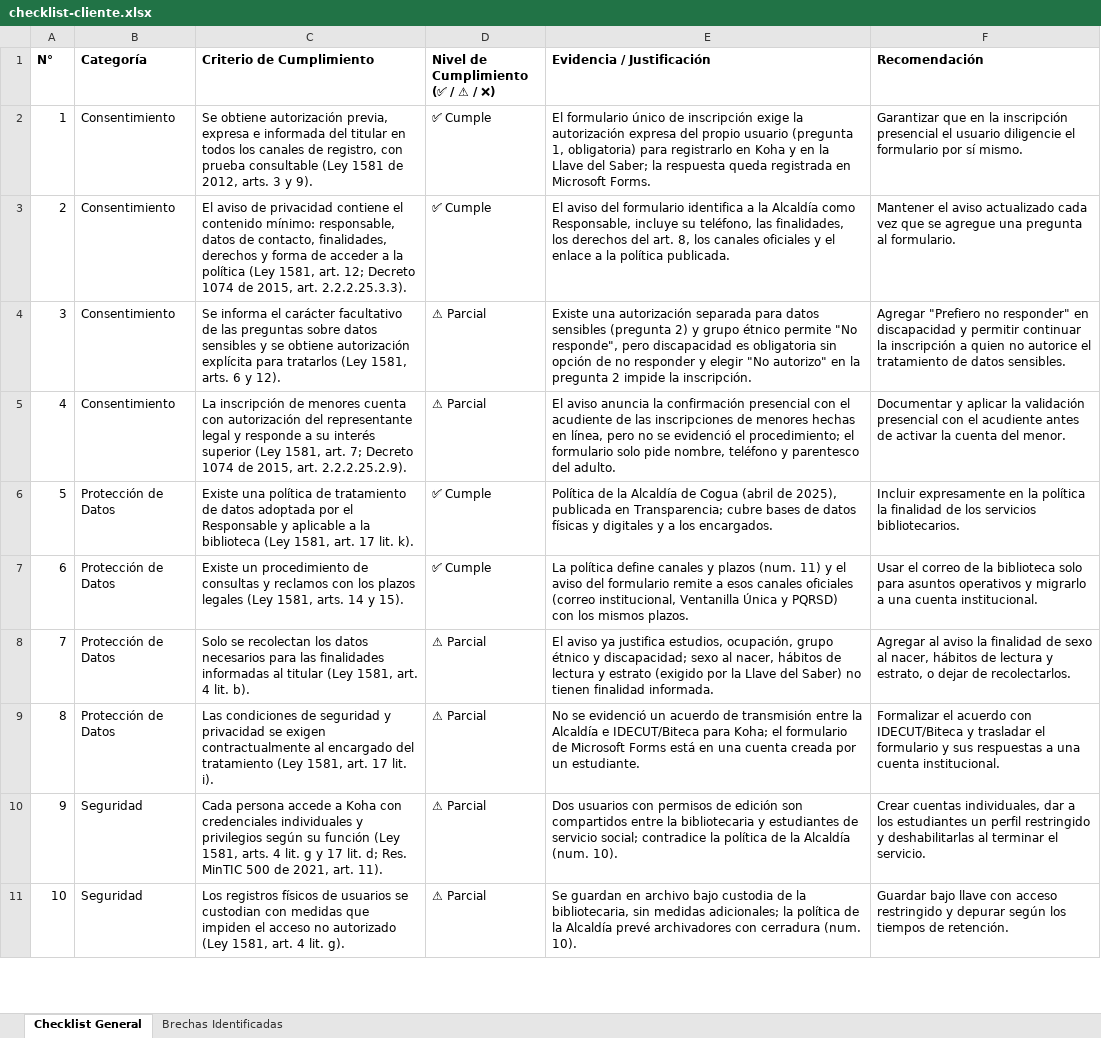
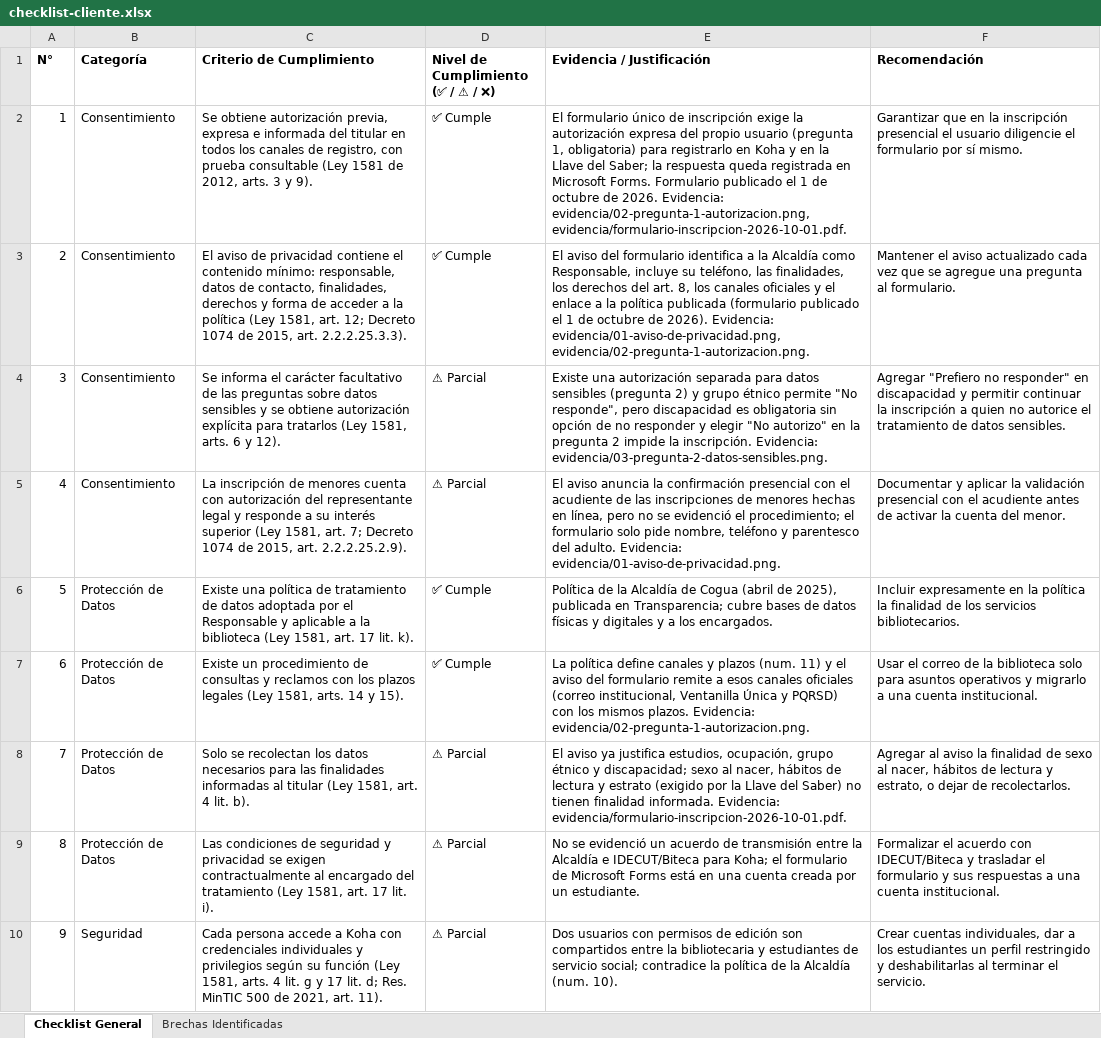
Before and after one commit to Jorgealis/PROYECTO-ARQUI-EMPRESARIAL, an Excel workbook: 06-normatividad/checklist-cliente.xlsx, sheet Checklist General, drawn as a sheet; only a part is shown; the shorter side is filled out with more unchanged rows; values as stored, in another font and other column widths than the file's, no borders; the diff names each change by its address in the sheet, - before the commit and + after, or states it on an @@ line.

```diff
--- a/06-normatividad/checklist-cliente.xlsx (sheet Checklist General)
+++ b/06-normatividad/checklist-cliente.xlsx (sheet Checklist General)
-E2 (Evidencia / Justificación): …Microsoft Forms.
+E2 (Evidencia / Justificación): …Microsoft Forms. Formulario publicado el 1 de octubre de 2026. Evidencia: evidencia/02-pregunta-1-autorizacion.png, evidencia/formulario-inscripcion-2026-10-01.pdf.
-E3 (Evidencia / Justificación): …la política publicada.
+E3 (Evidencia / Justificación): …la política publicada (formulario publicado el 1 de octubre de 2026). Evidencia: evidencia/01-aviso-de-privacidad.png, evidencia/02-pregunta-1-autorizacion.png.
-E4 (Evidencia / Justificación): …la inscripción.
+E4 (Evidencia / Justificación): …la inscripción. Evidencia: evidencia/03-pregunta-2-datos-sensibles.png.
-E5 (Evidencia / Justificación): …del adulto.
+E5 (Evidencia / Justificación): …del adulto. Evidencia: evidencia/01-aviso-de-privacidad.png.
-E7 (Evidencia / Justificación): …mismos plazos.
+E7 (Evidencia / Justificación): …mismos plazos. Evidencia: evidencia/02-pregunta-1-autorizacion.png.
-E8 (Evidencia / Justificación): …finalidad informada.
+E8 (Evidencia / Justificación): …finalidad informada. Evidencia: evidencia/formulario-inscripcion-2026-10-01.pdf.
```
Also changed, not shown: 8 other files.
